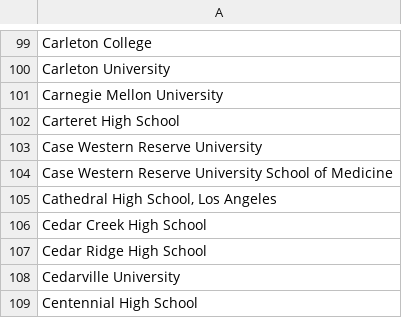
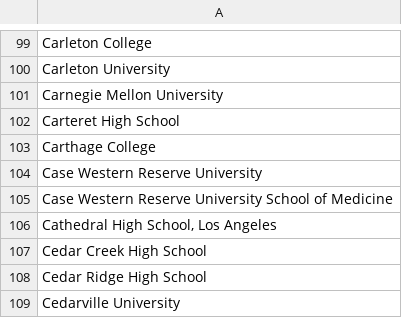
Before and after one commit to scarlethacks/scarlethacks.github.io, a CSV file: public/files/schools.csv, drawn as a sheet; only a part is shown, gaps mark what is left out; the shorter side is filled out with more unchanged rows; the diff names each change by its address in the sheet, - before the commit and + after, or states it on an @@ line.

Commit message:
Added Carthage College

```diff
--- a/public/files/schools.csv
+++ b/public/files/schools.csv
+row 103: Carthage College
```
